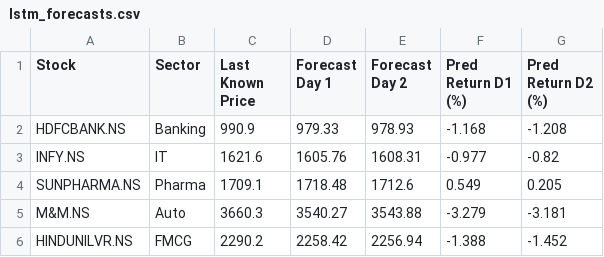
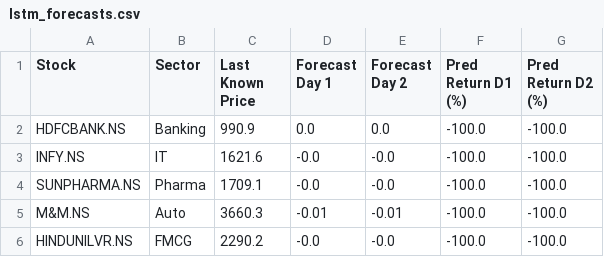
Before and after one commit to proust-19/time-series-capstone, a CSV file: outputs/forecasts/lstm_forecasts.csv, drawn as a sheet.

```diff
--- a/outputs/forecasts/lstm_forecasts.csv
+++ b/outputs/forecasts/lstm_forecasts.csv
@@ -1,6 +1,6 @@
 Stock,Sector,Last Known Price,Forecast Day 1,Forecast Day 2,Pred Return D1 (%),Pred Return D2 (%)
-HDFCBANK.NS,Banking,990.9,979.33,978.93,-1.168,-1.208
-INFY.NS,IT,1621.6,1605.76,1608.31,-0.977,-0.82
-SUNPHARMA.NS,Pharma,1709.1,1718.48,1712.6,0.549,0.205
-M&M.NS,Auto,3660.3,3540.27,3543.88,-3.279,-3.181
-HINDUNILVR.NS,FMCG,2290.2,2258.42,2256.94,-1.388,-1.452
+HDFCBANK.NS,Banking,990.9,0.0,0.0,-100.0,-100.0
+INFY.NS,IT,1621.6,-0.0,-0.0,-100.0,-100.0
+SUNPHARMA.NS,Pharma,1709.1,-0.0,-0.0,-100.0,-100.0
+M&M.NS,Auto,3660.3,-0.01,-0.01,-100.0,-100.0
+HINDUNILVR.NS,FMCG,2290.2,-0.0,-0.0,-100.0,-100.0
```
Also changed, not shown: outputs/forecasts/arima_metrics.csv, outputs/forecasts/lstm_metrics.csv, 18 other files.
